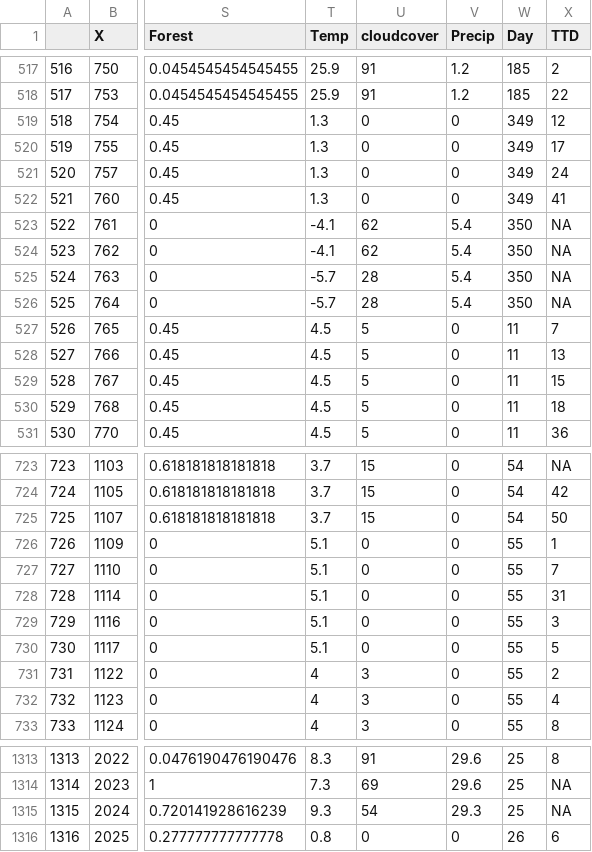
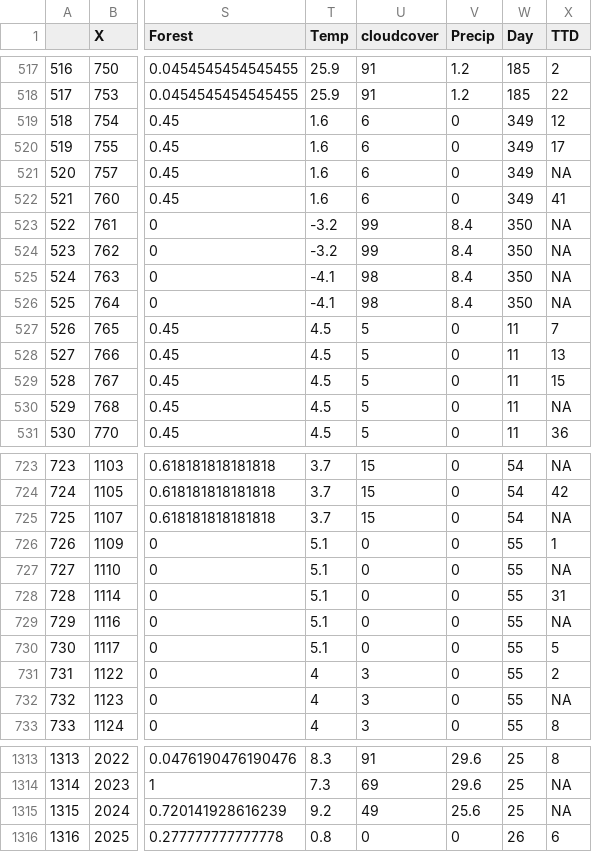
Before and after one commit to jgcrocke/Crockett_Brown_Gerber_RI_Otter, a CSV file: Analyses and R Files/TTDAllYrs_cleaned.csv, drawn as a sheet; only a part is shown, gaps mark what is left out; the diff covers the shown part only; the diff names each change by its address in the sheet, - before the commit and + after, or states it on an @@ line.

```diff
--- a/Analyses and R Files/TTDAllYrs_cleaned.csv
+++ b/Analyses and R Files/TTDAllYrs_cleaned.csv
-T519:T522 (Temp): 1.3
+T519:T522 (Temp): 1.6
-U519:U522 (cloudcover): 0
+U519:U522 (cloudcover): 6
-X521 (TTD): 24
+X521 (TTD): NA
-T523:T524 (Temp): -4.1
+T523:T524 (Temp): -3.2
-U523:U524 (cloudcover): 62
+U523:U524 (cloudcover): 99
-V523:V526 (Precip): 5.4
+V523:V526 (Precip): 8.4
-T525:T526 (Temp): -5.7
+T525:T526 (Temp): -4.1
-U525:U526 (cloudcover): 28
+U525:U526 (cloudcover): 98
-X530 (TTD): 18
+X530 (TTD): NA
-X725 (TTD): 50
+X725 (TTD): NA
-X727 (TTD): 7
+X727 (TTD): NA
-X729 (TTD): 3
+X729 (TTD): NA
-X732 (TTD): 4
+X732 (TTD): NA
-T1315 (Temp): 9.3
+T1315 (Temp): 9.2
-U1315 (cloudcover): 54
+U1315 (cloudcover): 49
-V1315 (Precip): 29.3
+V1315 (Precip): 25.6
```
Also changed, not shown: 63 edited cells elsewhere in this file, Analyses and R Files/TTDAllYrs.csv, 28 other files.
